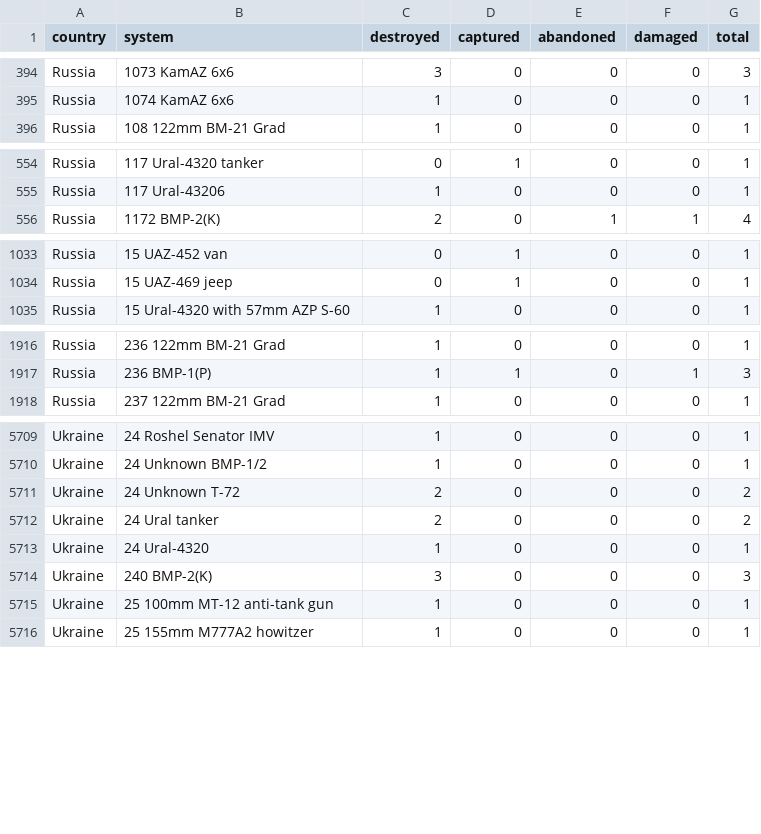
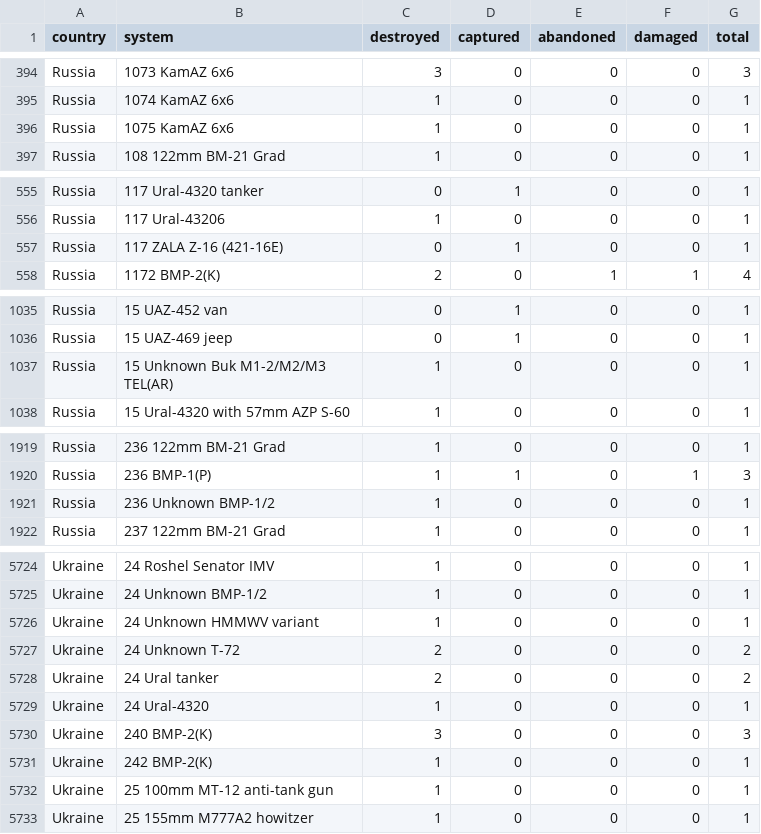
Before and after one commit to scarnecchia/oryx_data, a CSV file: totals_by_system_wide.csv, drawn as a sheet; only a part is shown, gaps mark what is left out; the diff covers the shown part only.

```diff
--- a/totals_by_system_wide.csv
+++ b/totals_by_system_wide.csv
@@ -395,2 +395,3 @@ Russia,1073 KamAZ 6x6,3,0,0,0,3
 Russia,1074 KamAZ 6x6,1,0,0,0,1
+Russia,1075 KamAZ 6x6,1,0,0,0,1
 Russia,108 122mm BM-21 Grad,1,0,0,0,1
@@ -555,2 +556,3 @@ Russia,117 Ural-4320 tanker,0,1,0,0,1
 Russia,117 Ural-43206,1,0,0,0,1
+Russia,117 ZALA Z-16 (421-16Е),0,1,0,0,1
 Russia,1172 BMP-2(K),2,0,1,1,4
@@ -1034,2 +1036,3 @@ Russia,15 UAZ-452 van,0,1,0,0,1
 Russia,15 UAZ-469 jeep,0,1,0,0,1
+Russia,15 Unknown Buk M1-2/M2/M3 TEL(AR),1,0,0,0,1
 Russia,15 Ural-4320 with 57mm AZP S-60,1,0,0,0,1
@@ -1917,2 +1920,3 @@ Russia,236 122mm BM-21 Grad,1,0,0,0,1
 Russia,236 BMP-1(P),1,1,0,1,3
+Russia,236 Unknown BMP-1/2,1,0,0,0,1
 Russia,237 122mm BM-21 Grad,1,0,0,0,1
@@ -5710,2 +5725,3 @@ Ukraine,24 Roshel Senator IMV,1,0,0,0,1
 Ukraine,24 Unknown BMP-1/2,1,0,0,0,1
+Ukraine,24 Unknown HMMWV variant,1,0,0,0,1
 Ukraine,24 Unknown T-72,2,0,0,0,2
@@ -5714,2 +5730,3 @@ Ukraine,24 Ural-4320,1,0,0,0,1
 Ukraine,240 BMP-2(K),3,0,0,0,3
+Ukraine,242 BMP-2(K),1,0,0,0,1
 Ukraine,25 100mm MT-12 anti-tank gun,1,0,0,0,1
```
Also changed, not shown: 15 added rows and 37 edited cells elsewhere in this file, daily_count.csv, event_abandoned.csv, 4 other files.
